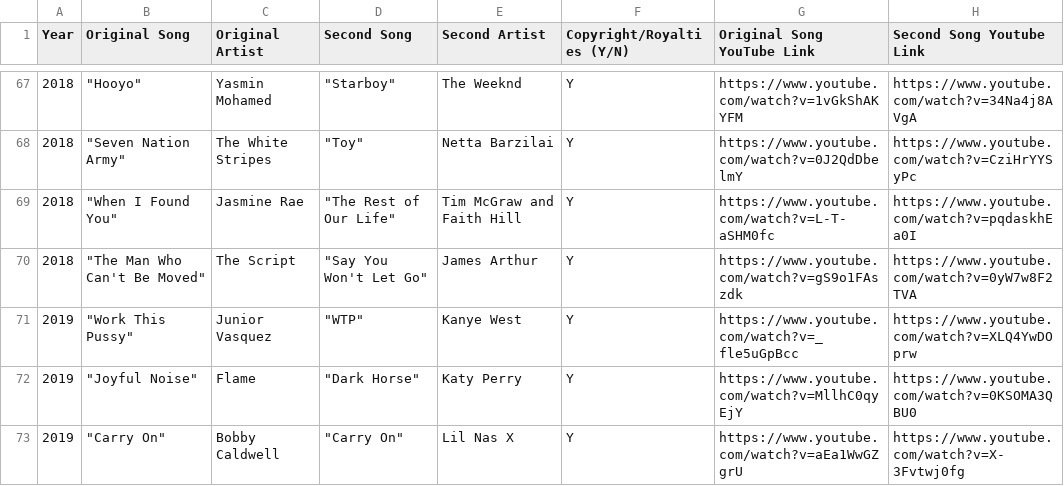
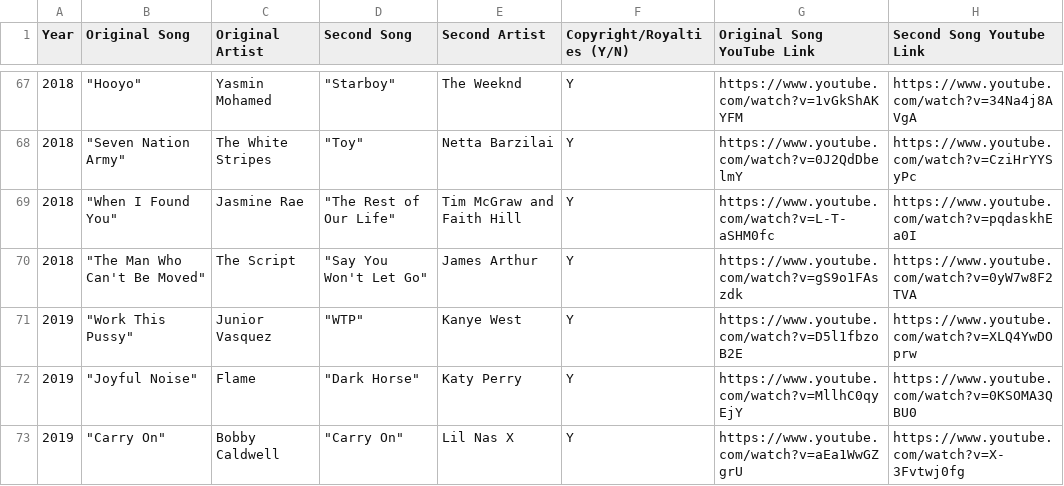
Before and after one commit to Sisahga/ML-Music-Copyright, a CSV file: copyright_cases.csv, drawn as a sheet; only a part is shown, gaps mark what is left out.

Commit message:
Added extra missing song

```diff
--- a/copyright_cases.csv
+++ b/copyright_cases.csv
@@ -70,3 +70,3 @@ Year,Original Song,Original Artist,Second Song,Second Artist,Copyright/Royalties
 2018,"""The Man Who Can't Be Moved""",The Script,"""Say You Won't Let Go""",James Arthur,Y,https://www.youtube.com/watch?v=gS9o1FAszdk,https://www.youtube.com/watch?v=0yW7w8F2TVA
-2019,"""Work This Pussy""",Junior Vasquez,"""WTP""",Kanye West,Y,https://www.youtube.com/watch?v=_fle5uGpBcc,https://www.youtube.com/watch?v=XLQ4YwDOprw
+2019,"""Work This Pussy""",Junior Vasquez,"""WTP""",Kanye West,Y,https://www.youtube.com/watch?v=D5l1fbzoB2E,https://www.youtube.com/watch?v=XLQ4YwDOprw
 2019,"""Joyful Noise""",Flame,"""Dark Horse""",Katy Perry,Y,https://www.youtube.com/watch?v=MllhC0qyEjY,https://www.youtube.com/watch?v=0KSOMA3QBU0
```
Also changed, not shown: 2 other files.
